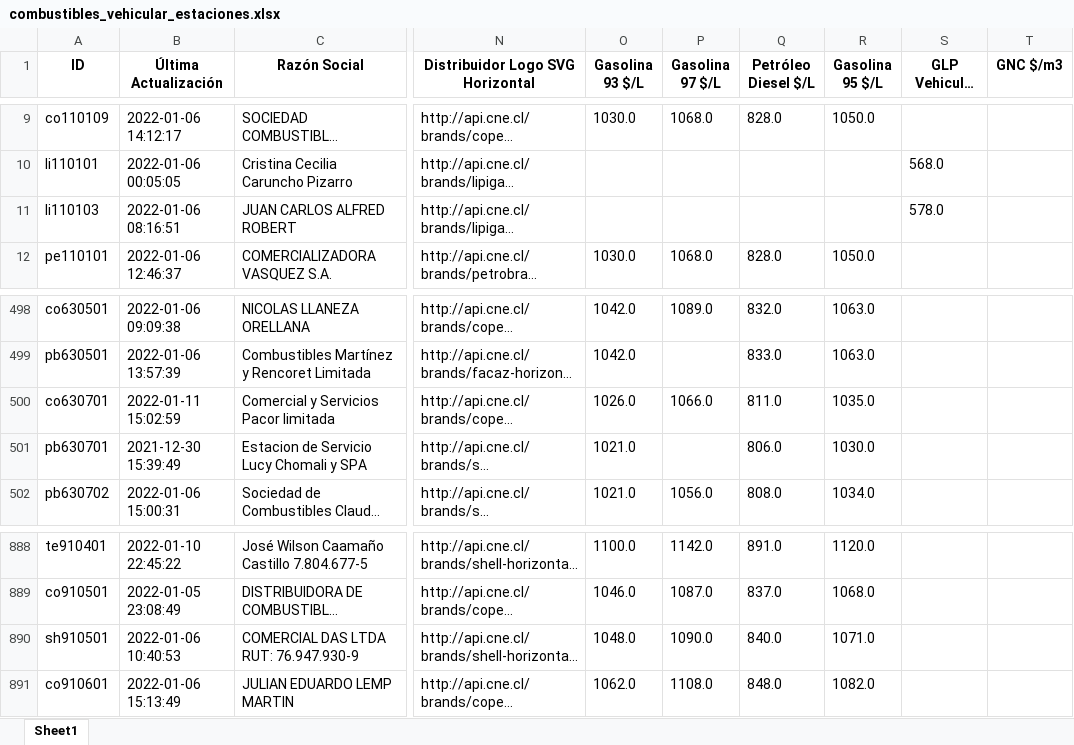
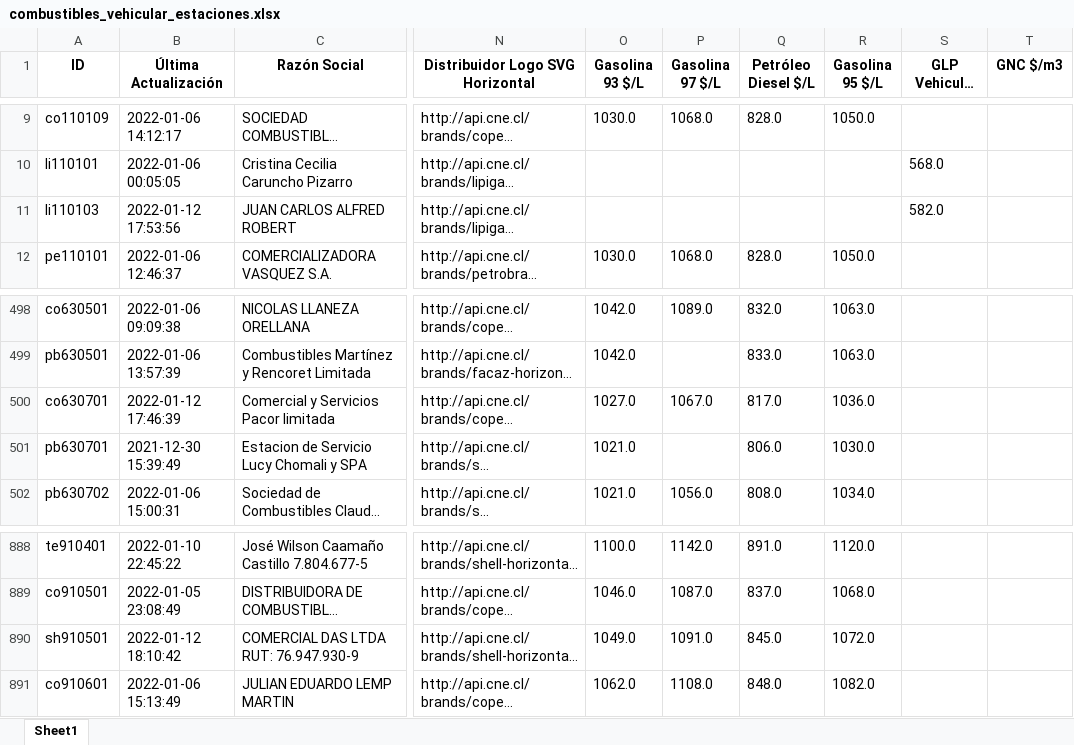
Before and after one commit to Sud-Austral/data_energia, an Excel workbook: combustibles_vehicular_estaciones.xlsx, sheet Sheet1, drawn as a sheet; only a part is shown, gaps mark what is left out; long unchanged cells end in …; values as stored, in another font and other column widths than the file's, no borders; the diff names each change by its address in the sheet, - before the commit and + after, or states it on an @@ line.

```diff
--- a/combustibles_vehicular_estaciones.xlsx (sheet Sheet1)
+++ b/combustibles_vehicular_estaciones.xlsx (sheet Sheet1)
-B11 (Última Actualización): 2022-01-06 08:16:51
+B11 (Última Actualización): 2022-01-12 17:53:56
-S11 (GLP Vehicular $/m3): 578.0
+S11 (GLP Vehicular $/m3): 582.0
-B500 (Última Actualización): 2022-01-11 15:02:59
+B500 (Última Actualización): 2022-01-12 17:46:39
-O500 (Gasolina 93 $/L): 1026.0
+O500 (Gasolina 93 $/L): 1027.0
-P500 (Gasolina 97 $/L): 1066.0
+P500 (Gasolina 97 $/L): 1067.0
-Q500 (Petróleo Diesel $/L): 811.0
+Q500 (Petróleo Diesel $/L): 817.0
-R500 (Gasolina 95 $/L): 1035.0
+R500 (Gasolina 95 $/L): 1036.0
-B890 (Última Actualización): 2022-01-06 10:40:53
+B890 (Última Actualización): 2022-01-12 18:10:42
-O890 (Gasolina 93 $/L): 1048.0
+O890 (Gasolina 93 $/L): 1049.0
-P890 (Gasolina 97 $/L): 1090.0
+P890 (Gasolina 97 $/L): 1091.0
-Q890 (Petróleo Diesel $/L): 840.0
+Q890 (Petróleo Diesel $/L): 845.0
-R890 (Gasolina 95 $/L): 1071.0
+R890 (Gasolina 95 $/L): 1072.0
```
Also changed, not shown: balance-de-energia_v1_balance-nacional_consumo-final.xlsx, calefaccion-en-linea_v1_kerosene.xlsx, 29 other files.
